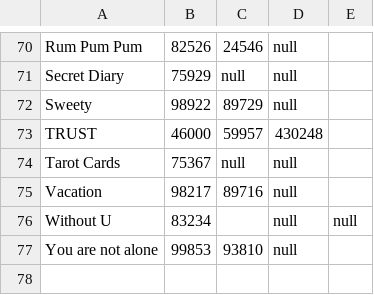
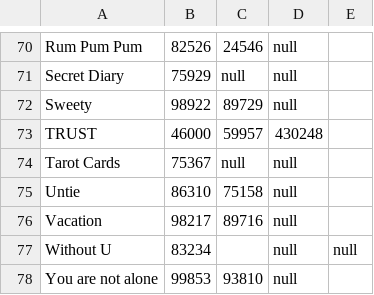
Before and after one commit to hyeon-js/GFriendMusicNumber, a CSV file: assets/songs.csv, drawn as a sheet; only a part is shown, gaps mark what is left out.

Commit message:
Untie added

```diff
--- a/assets/songs.csv
+++ b/assets/songs.csv
@@ -74,2 +74,3 @@ TRUST,46000,59957,430248
 Tarot Cards,75367,null,null
+Untie,86310,75158,null
 Vacation,98217,89716,null
```
